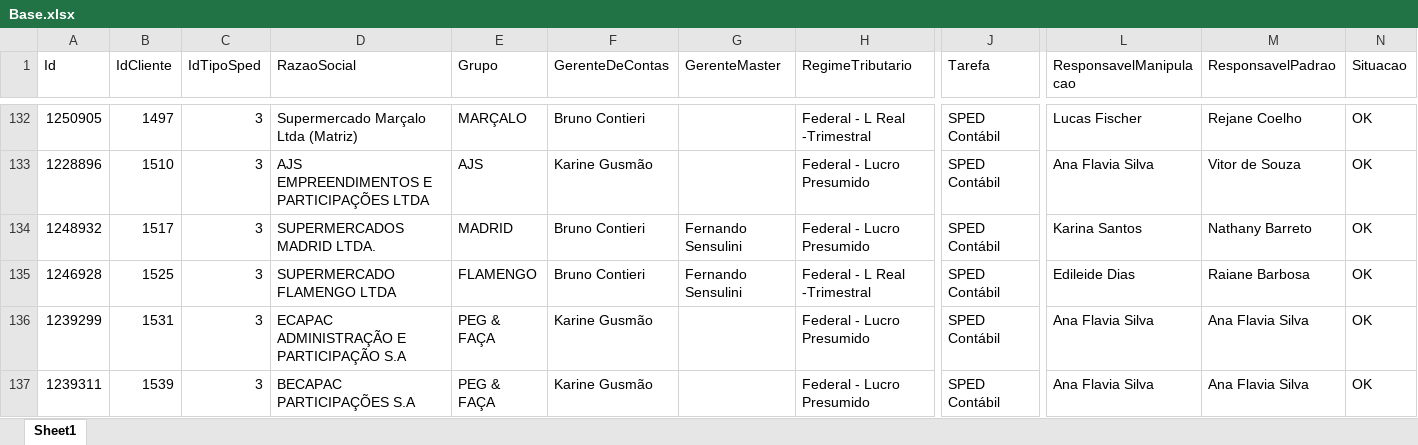
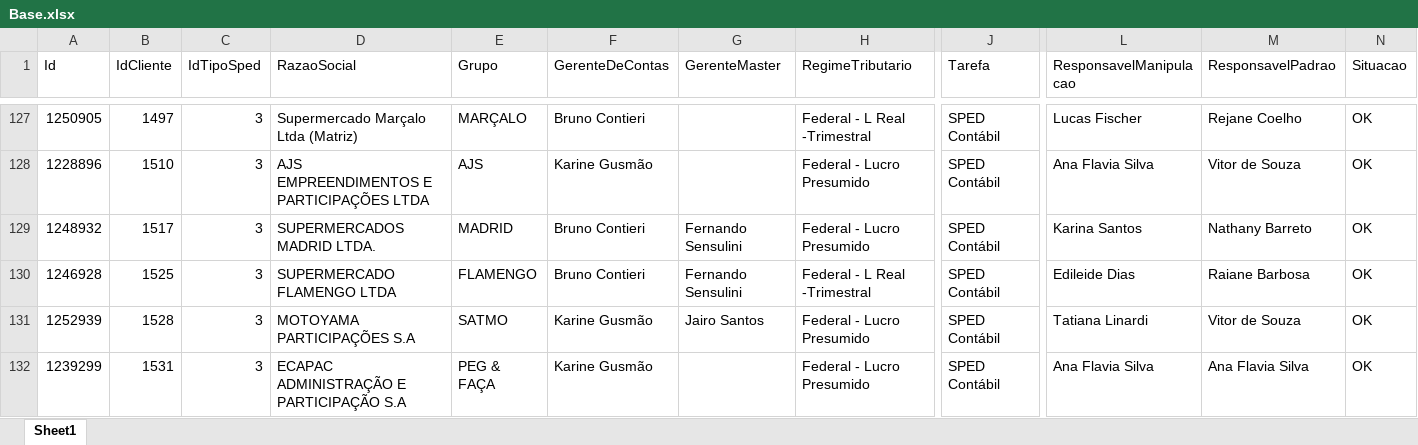
Before and after one commit to Controladoria-MG/Controle-de-SPED, an Excel workbook: data/base_formatada/Base.xlsx, sheet Sheet1, drawn as a sheet; only a part is shown, gaps mark what is left out; the shorter side is filled out with more unchanged rows; values as stored, in another font and other column widths than the file's, no borders; table styles not drawn; rows hold the shown columns only; the diff covers the shown part only; the diff names each change by its address in the sheet, - before the commit and + after, or states it on an @@ line.

```diff
--- a/data/base_formatada/Base.xlsx (sheet Sheet1)
+++ b/data/base_formatada/Base.xlsx (sheet Sheet1)
+row 131: 1252939 | 1528 | 3 | MOTOYAMA PARTICIPAÇÕES S.A | SATMO | Karine Gusmão | Jairo Santos | Federal - Lucro Presumido | SPED Contábil | Tatiana Linardi | Vitor de Souza | OK
```
Also changed, not shown: 4 added rows and 5 removed rows elsewhere in this sheet, 1 other file.
